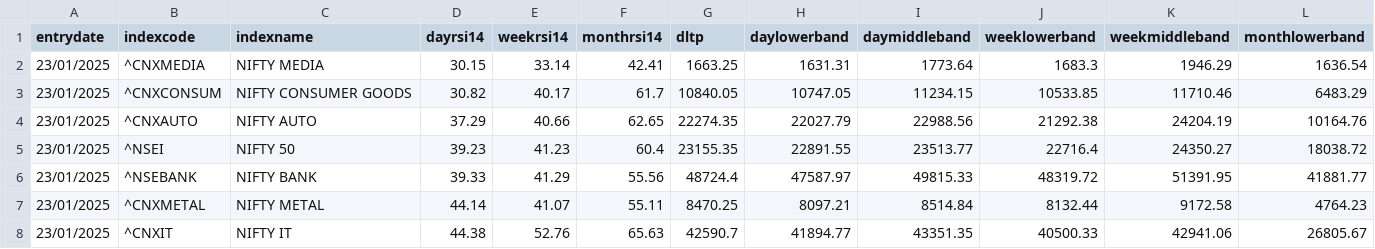
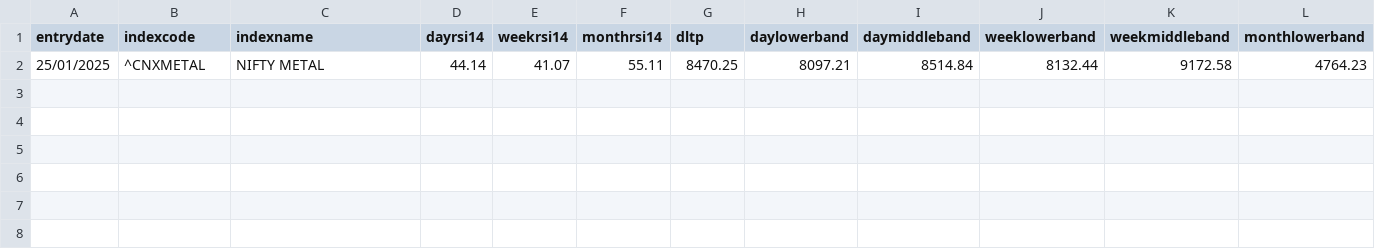
Before and after one commit to Manojkumar190803/Stock-prediction-Pro, a CSV file: DATASETS/filtered_indices.csv, drawn as a sheet; only a part is shown; removed rows and columns are numbered as before the commit, all else as after; rows hold the shown columns only; the diff names each change by its address in the sheet, - before the commit and + after, or states it on an @@ line.

```diff
--- a/DATASETS/filtered_indices.csv
+++ b/DATASETS/filtered_indices.csv
-row 2: 23/01/2025 | ^CNXMEDIA | NIFTY MEDIA | 30.15 | 33.14 | 42.41 | 1663.25 | 1631.31 | 1773.64 | 1683.3 | 1946.29 | 1636.54
-row 3: 23/01/2025 | ^CNXCONSUM | NIFTY CONSUMER GOODS | 30.82 | 40.17 | 61.7 | 10840.05 | 10747.05 | 11234.15 | 10533.85 | 11710.46 | 6483.29
-row 4: 23/01/2025 | ^CNXAUTO | NIFTY AUTO | 37.29 | 40.66 | 62.65 | 22274.35 | 22027.79 | 22988.56 | 21292.38 | 24204.19 | 10164.76
-row 5: 23/01/2025 | ^NSEI | NIFTY 50 | 39.23 | 41.23 | 60.4 | 23155.35 | 22891.55 | 23513.77 | 22716.4 | 24350.27 | 18038.72
-row 6: 23/01/2025 | ^NSEBANK | NIFTY BANK | 39.33 | 41.29 | 55.56 | 48724.4 | 47587.97 | 49815.33 | 48319.72 | 51391.95 | 41881.77
-A2 (entrydate): 23/01/2025
+A2 (entrydate): 25/01/2025
-row 8: 23/01/2025 | ^CNXIT | NIFTY IT | 44.38 | 52.76 | 65.63 | 42590.7 | 41894.77 | 43351.35 | 40500.33 | 42941.06 | 26805.67
```
Also changed, not shown: DATASETS/GFS_indicesdf.csv.csv, GFS_indicesdf.csv, 7 other files.
